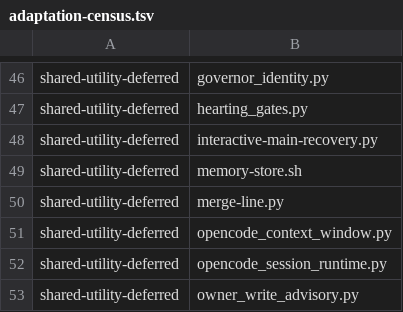
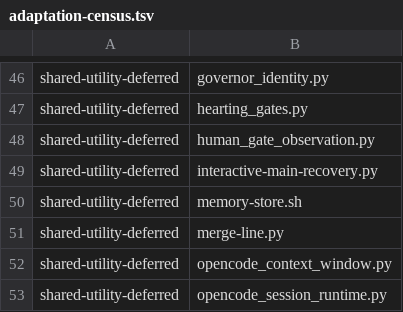
Before and after one commit to YouWanHee/hearting, a TSV file: tools/adaptation-census.tsv, drawn as a sheet; only a part is shown, gaps mark what is left out; the shorter side is filled out with more unchanged rows; the diff names each change by its address in the sheet, - before the commit and + after, or states it on an @@ line.

```diff
--- a/tools/adaptation-census.tsv
+++ b/tools/adaptation-census.tsv
+row 48: shared-utility-deferred | human_gate_observation.py
```
Also changed, not shown: 17 other files.
